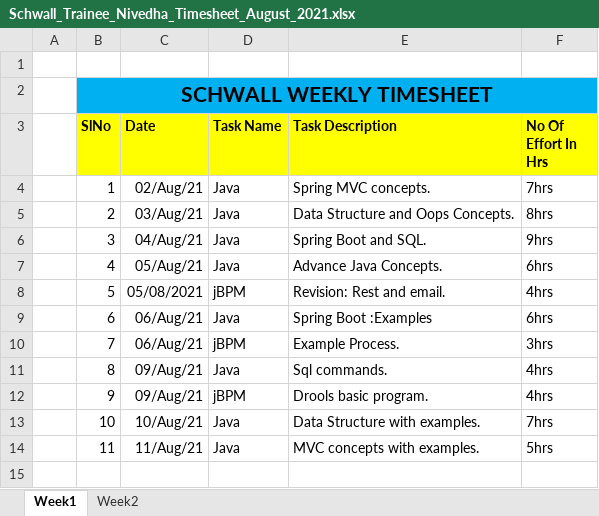
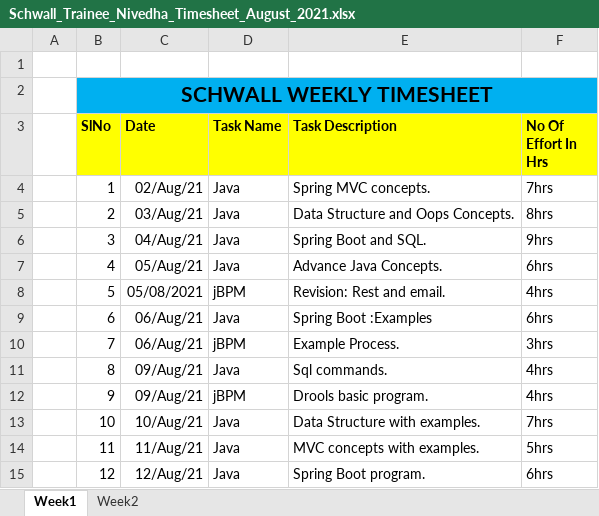
Before and after one commit to Surge-Technology/JavaTraining-Batch1, an Excel workbook: Nivedha/TimeSheet/Schwall_Trainee_Nivedha_Timesheet_August_2021.xlsx, sheet Week1, drawn as a sheet; values as stored, in another font and other column widths than the file's, no borders; the diff names each change by its address in the sheet, - before the commit and + after, or states it on an @@ line.

Commit message:
Timesheet update

```diff
--- a/Nivedha/TimeSheet/Schwall_Trainee_Nivedha_Timesheet_August_2021.xlsx (sheet Week1)
+++ b/Nivedha/TimeSheet/Schwall_Trainee_Nivedha_Timesheet_August_2021.xlsx (sheet Week1)
+row 15:  | 12 | 12/Aug/21 | Java | Spring Boot program. | 6hrs
```
